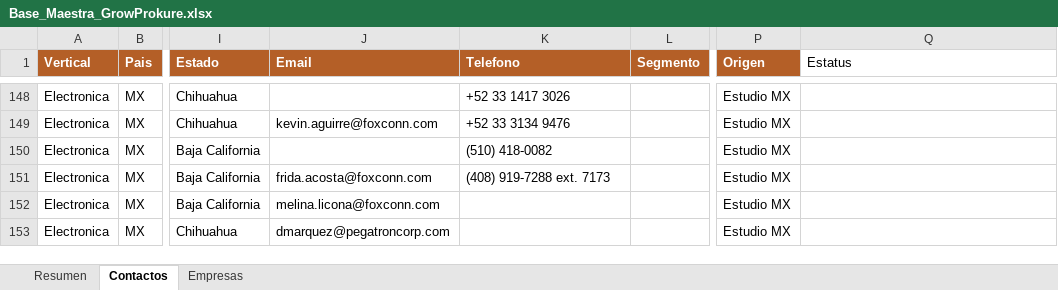
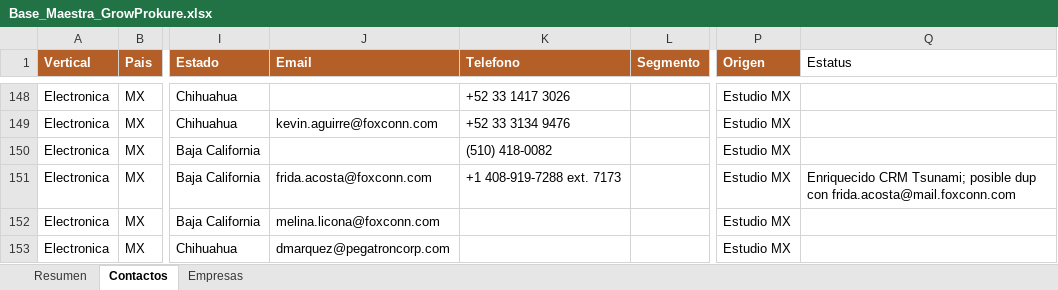
Before and after one commit to carlosmoreno793508/Cosas-Carlos, an Excel workbook: GrowProkure/05-Recursos/Base_Maestra_GrowProkure.xlsx, sheet Contactos, drawn as a sheet; only a part is shown, gaps mark what is left out; values as stored, in another font and other column widths than the file's, no borders; the diff names each change by its address in the sheet, - before the commit and + after, or states it on an @@ line.

```diff
--- a/GrowProkure/05-Recursos/Base_Maestra_GrowProkure.xlsx (sheet Contactos)
+++ b/GrowProkure/05-Recursos/Base_Maestra_GrowProkure.xlsx (sheet Contactos)
-K151 (Telefono): (408) 919-7288 ext. 7173
+K151 (Telefono): +1 408-919-7288 ext. 7173
-Q151 (Estatus): (empty)
+Q151 (Estatus): Enriquecido CRM Tsunami; posible dup con frida.acosta@mail.foxconn.com
```
